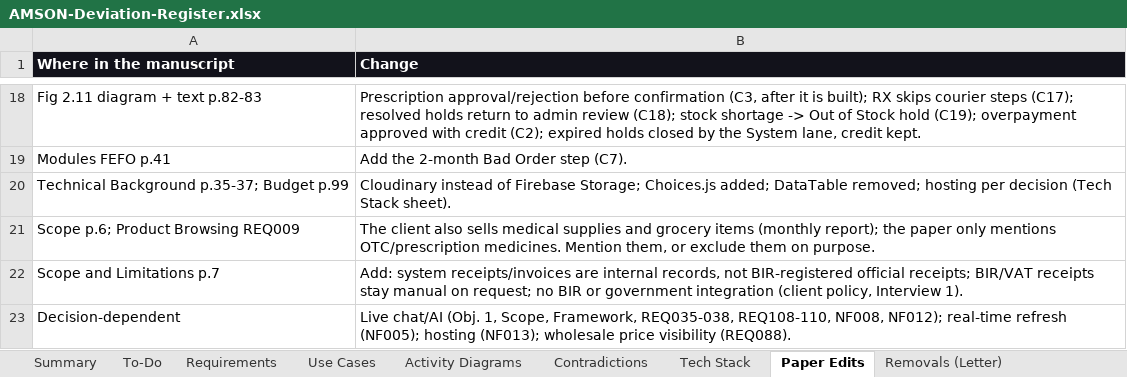
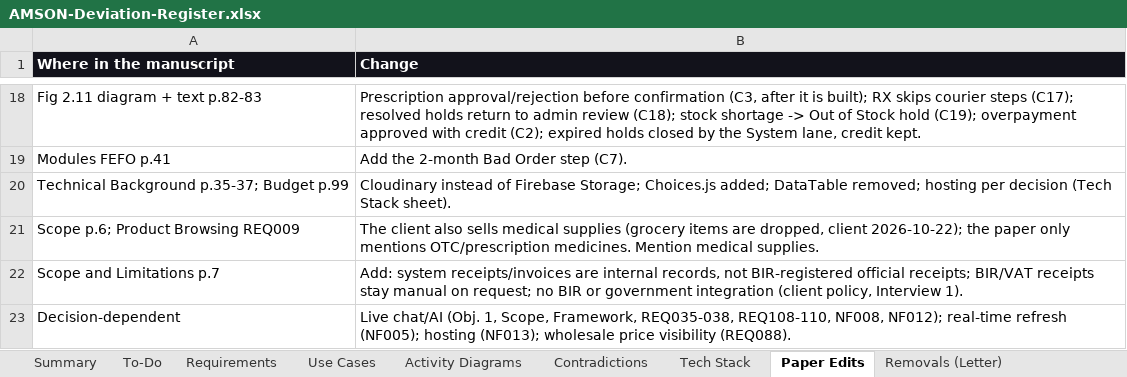
Before and after one commit to phobiaax/Amson, an Excel workbook: docs/AMSON-Deviation-Register.xlsx, sheet Paper Edits, drawn as a sheet; only a part is shown, gaps mark what is left out; values as stored, in another font and other column widths than the file's, no borders; the diff names each change by its address in the sheet, - before the commit and + after, or states it on an @@ line.

```diff
--- a/docs/AMSON-Deviation-Register.xlsx (sheet Paper Edits)
+++ b/docs/AMSON-Deviation-Register.xlsx (sheet Paper Edits)
-B21 (Change): …medical supplies and grocery items (monthly report); the paper only mentions OTC/prescription medicines. Mention them, or exclude them on purpose.
+B21 (Change): …medical supplies (grocery items are dropped, client 2026-10-22); the paper only mentions OTC/prescription medicines. Mention medical supplies.
```
Also changed, not shown: sheet To-Do, sheet Report Formats.
